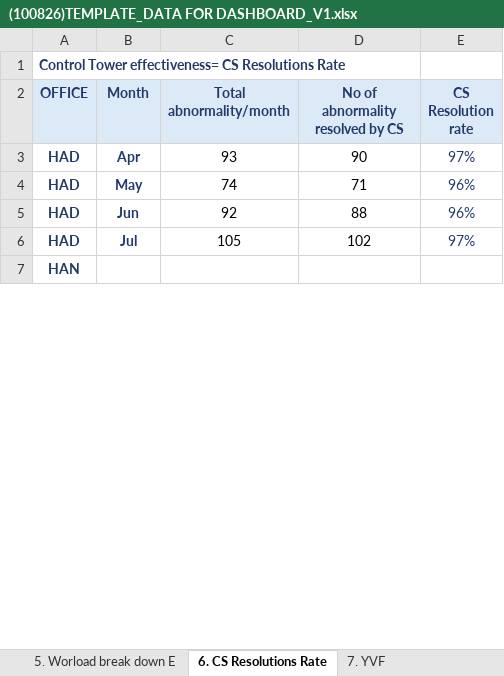
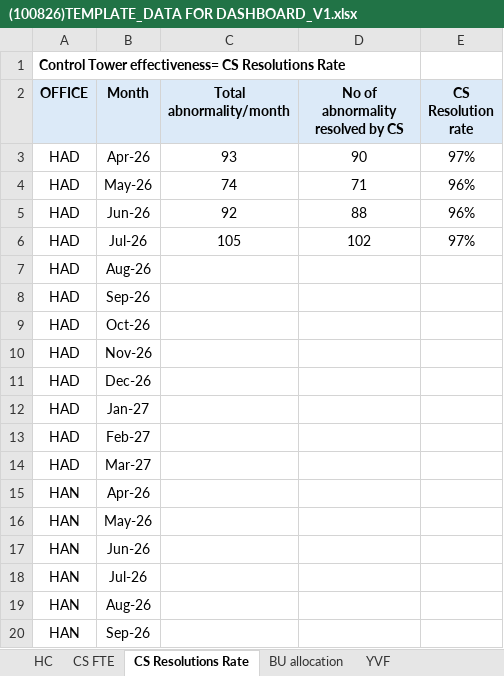
Before and after one commit to NgocYlvn/cs_workload_capacity_2026FY, an Excel workbook: (100826)TEMPLATE_DATA FOR DASHBOARD_V1.xlsx, sheet CS Resolutions Rate, drawn as a sheet; only a part is shown; values as stored, in another font and other column widths than the file's, no borders; addresses are those after the commit; the diff covers the shown part only; the diff names each change by its address in the sheet, - before the commit and + after, or states it on an @@ line.

```diff
--- a/(100826)TEMPLATE_DATA FOR DASHBOARD_V1.xlsx (sheet CS Resolutions Rate)
+++ b/(100826)TEMPLATE_DATA FOR DASHBOARD_V1.xlsx (sheet CS Resolutions Rate)
-sheet tab: 6. CS Resolutions Rate
+sheet tab: CS Resolutions Rate
-sheet tab: 7. YVF
+sheet tab: YVF
-A1 text colour: #243B6A
+A1 text colour: black
-A2:E2 text colour: #243B6A
+A2:E2 text colour: black
@@ A3:B6 bold: on → off, text colour: #243B6A → black @@
-B3 (Month): Apr
+B3 (Month): Apr-26
-E3:E6 text colour: #243B6A
+E3:E6 text colour: black
-B4 (Month): May
+B4 (Month): May-26
-B5 (Month): Jun
+B5 (Month): Jun-26
-B6 (Month): Jul
+B6 (Month): Jul-26
+row 7: HAD | Aug-26
+row 8: HAD | Sep-26
+row 9: HAD | Oct-26
+row 10: HAD | Nov-26
+row 11: HAD | Dec-26
+row 12: HAD | Jan-27
+row 13: HAD | Feb-27
+row 14: HAD | Mar-27
@@ A15 bold: on → off, text colour: #243B6A → black @@
-B15 (Month): (empty)
+B15 (Month): Apr-26
+row 16: HAN | May-26
+row 17: HAN | Jun-26
+row 18: HAN | Jul-26
+row 19: HAN | Aug-26
+row 20: HAN | Sep-26
```
Also changed, not shown: 28 added rows, 2 edited cells and cell formats elsewhere in this sheet, sheet HC, sheet Shipment volume, sheet BU allocation, sheet YVF, other sheet tabs, formulas that keep their value.
